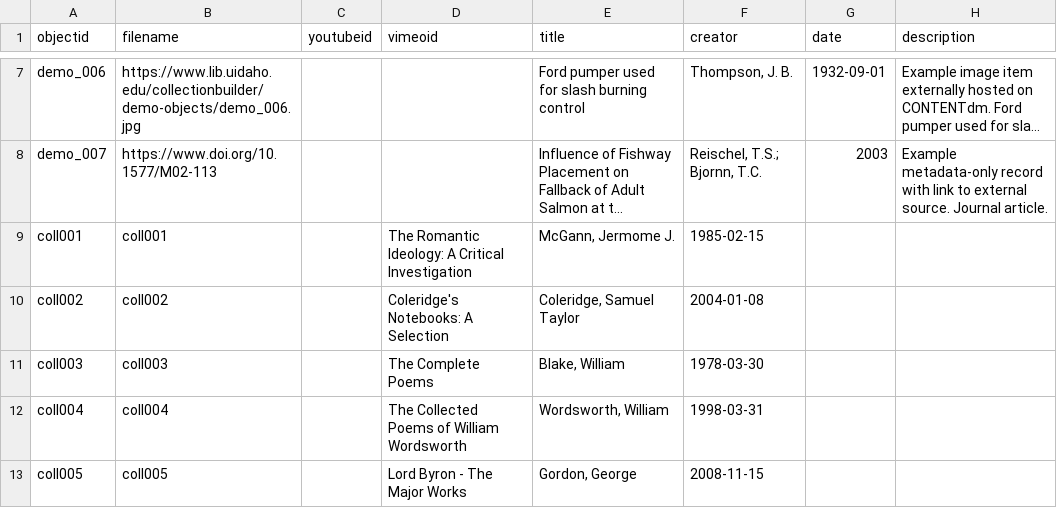
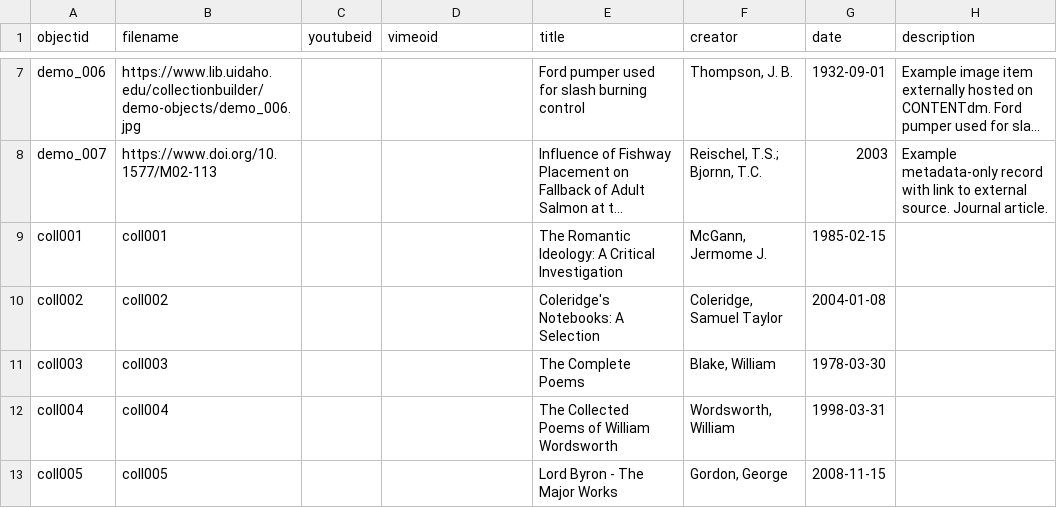
Before and after one commit to ard2722/ard2722, a CSV file: _data/demo-metadata.csv, drawn as a sheet; only a part is shown, gaps mark what is left out; long unchanged cells end in …; the diff names each change by its address in the sheet, - before the commit and + after, or states it on an @@ line.

Commit message:
Update demo-metadata.csv

```diff
--- a/_data/demo-metadata.csv
+++ b/_data/demo-metadata.csv
-D9 (vimeoid): The Romantic Ideology: A Critical Investigation
+D9 (vimeoid): (empty)
-E9 (title): McGann, Jermome J.
+E9 (title): The Romantic Ideology: A Critical Investigation
-F9 (creator): 1985-02-15
+F9 (creator): McGann, Jermome J.
-G9 (date): (empty)
+G9 (date): 1985-02-15
-D10 (vimeoid): Coleridge's Notebooks: A Selection
+D10 (vimeoid): (empty)
-E10 (title): Coleridge, Samuel Taylor
+E10 (title): Coleridge's Notebooks: A Selection
-F10 (creator): 2004-01-08
+F10 (creator): Coleridge, Samuel Taylor
-G10 (date): (empty)
+G10 (date): 2004-01-08
-D11 (vimeoid): The Complete Poems
+D11 (vimeoid): (empty)
-E11 (title): Blake, William
+E11 (title): The Complete Poems
-F11 (creator): 1978-03-30
+F11 (creator): Blake, William
-G11 (date): (empty)
+G11 (date): 1978-03-30
-D12 (vimeoid): The Collected Poems of William Wordsworth
+D12 (vimeoid): (empty)
-E12 (title): Wordsworth, William
+E12 (title): The Collected Poems of William Wordsworth
-F12 (creator): 1998-03-31
+F12 (creator): Wordsworth, William
-G12 (date): (empty)
+G12 (date): 1998-03-31
-D13 (vimeoid): Lord Byron - The Major Works
+D13 (vimeoid): (empty)
-E13 (title): Gordon, George
+E13 (title): Lord Byron - The Major Works
-F13 (creator): 2008-11-15
+F13 (creator): Gordon, George
-G13 (date): (empty)
+G13 (date): 2008-11-15
```
